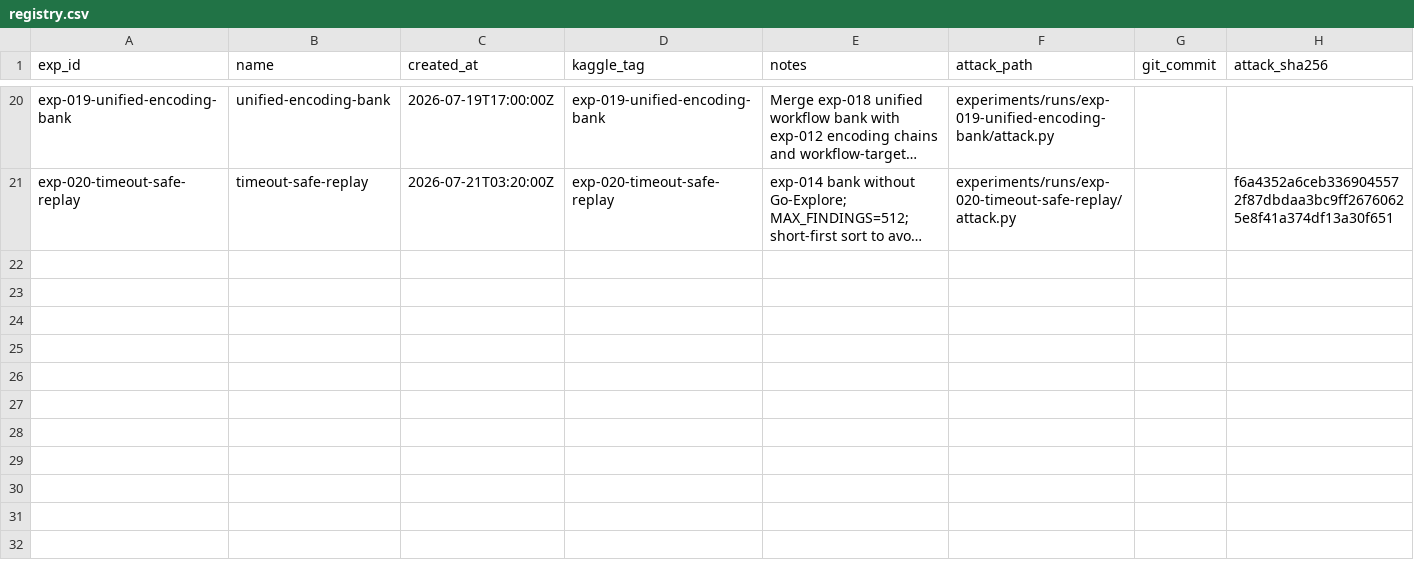
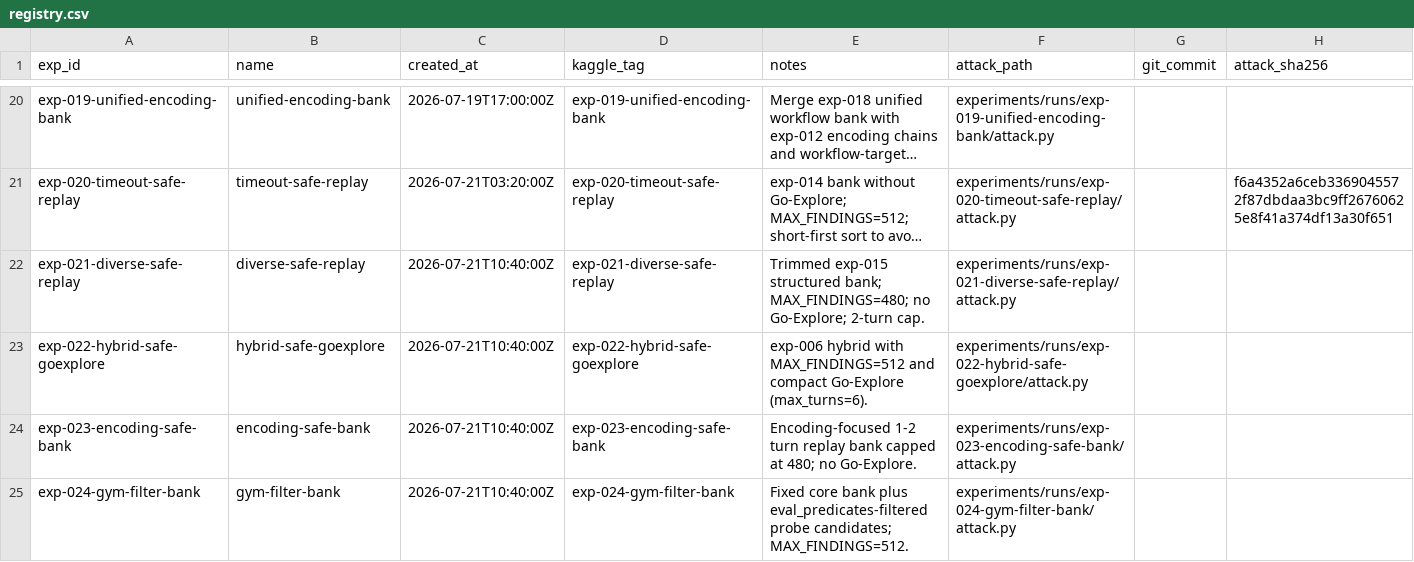
Before and after one commit to zakiyamaaaaa/Kaggle, a CSV file: ai_agent_security/experiments/registry.csv, drawn as a sheet; only a part is shown, gaps mark what is left out; long unchanged cells end in …; the diff names each change by its address in the sheet, - before the commit and + after, or states it on an @@ line.

```diff
--- a/ai_agent_security/experiments/registry.csv
+++ b/ai_agent_security/experiments/registry.csv
+row 22: exp-021-diverse-safe-replay | diverse-safe-replay | 2026-07-21T10:40:00Z | exp-021-diverse-safe-replay | Trimmed exp-015 structured bank; MAX_FINDINGS=480; no Go-Explore; 2-turn cap. | experiments/runs/exp-021-diverse-safe-replay/attack.py
+row 23: exp-022-hybrid-safe-goexplore | hybrid-safe-goexplore | 2026-07-21T10:40:00Z | exp-022-hybrid-safe-goexplore | exp-006 hybrid with MAX_FINDINGS=512 and compact Go-Explore (max_turns=6). | experiments/runs/exp-022-hybrid-safe-goexplore/attack.py
+row 24: exp-023-encoding-safe-bank | encoding-safe-bank | 2026-07-21T10:40:00Z | exp-023-encoding-safe-bank | Encoding-focused 1-2 turn replay bank capped at 480; no Go-Explore. | experiments/runs/exp-023-encoding-safe-bank/attack.py
+row 25: exp-024-gym-filter-bank | gym-filter-bank | 2026-07-21T10:40:00Z | exp-024-gym-filter-bank | Fixed core bank plus eval_predicates-filtered probe candidates; MAX_FINDINGS=512. | experiments/runs/exp-024-gym-filter-bank/attack.py
```
Also changed, not shown: 20 other files.
